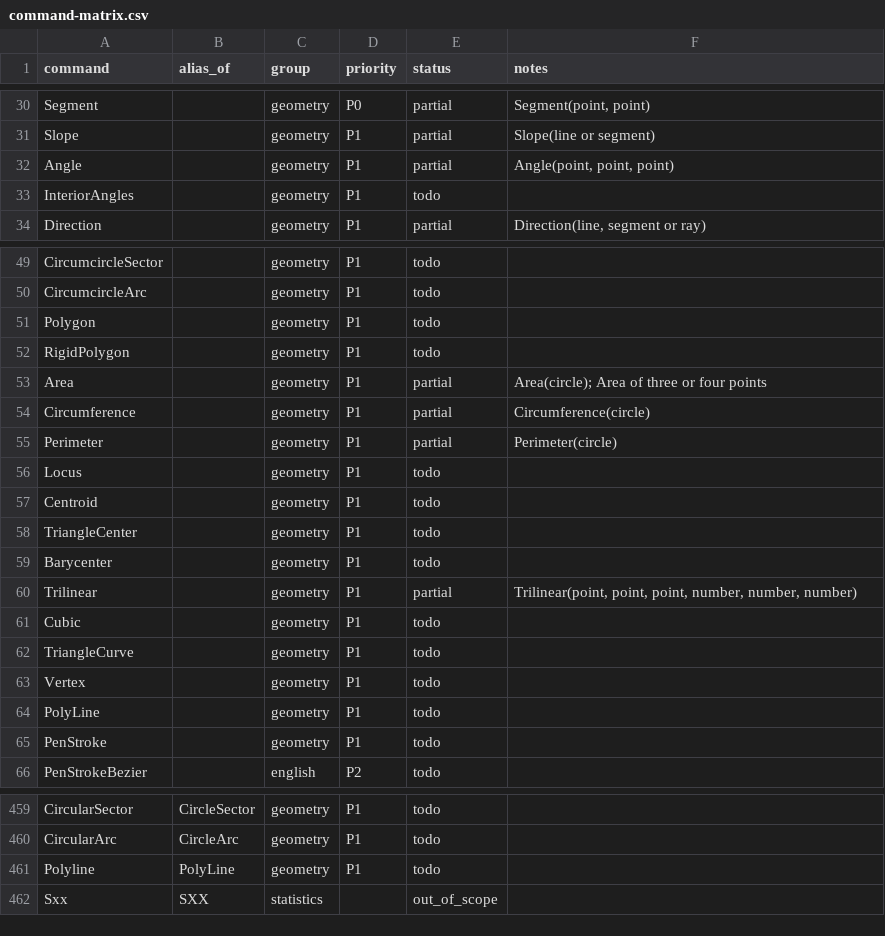
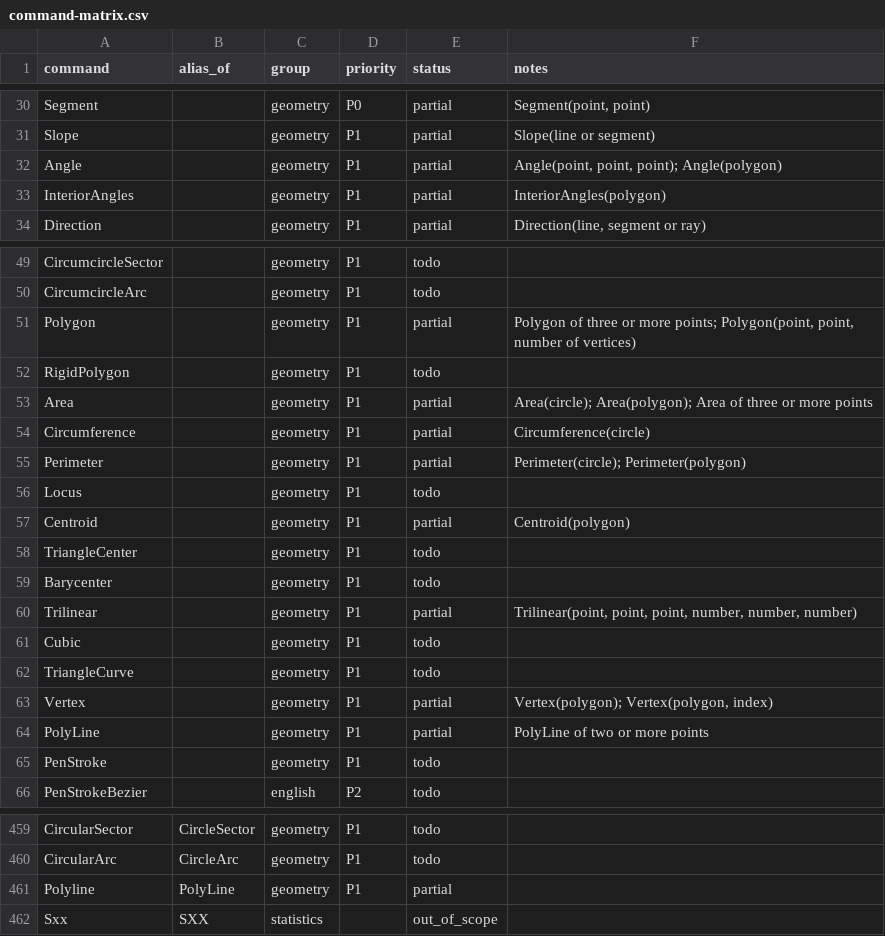
Before and after one commit to jash90/geokernel, a CSV file: docs/command-matrix.csv, drawn as a sheet; only a part is shown, gaps mark what is left out.

Commit message:
Matrix: polygon commands are partial; raise the golden case floor to 1330

```diff
--- a/docs/command-matrix.csv
+++ b/docs/command-matrix.csv
@@ -31,4 +31,4 @@ Segment,,geometry,P0,partial,"Segment(point, point)"
 Slope,,geometry,P1,partial,Slope(line or segment)
-Angle,,geometry,P1,partial,"Angle(point, point, point)"
-InteriorAngles,,geometry,P1,todo,
+Angle,,geometry,P1,partial,"Angle(point, point, point); Angle(polygon)"
+InteriorAngles,,geometry,P1,partial,InteriorAngles(polygon)
 Direction,,geometry,P1,partial,"Direction(line, segment or ray)"
@@ -50,9 +50,9 @@ CircumcircleSector,,geometry,P1,todo,
 CircumcircleArc,,geometry,P1,todo,
-Polygon,,geometry,P1,todo,
+Polygon,,geometry,P1,partial,"Polygon of three or more points; Polygon(point, point, number of vertices)"
 RigidPolygon,,geometry,P1,todo,
-Area,,geometry,P1,partial,Area(circle); Area of three or four points
+Area,,geometry,P1,partial,Area(circle); Area(polygon); Area of three or more points
 Circumference,,geometry,P1,partial,Circumference(circle)
-Perimeter,,geometry,P1,partial,Perimeter(circle)
+Perimeter,,geometry,P1,partial,Perimeter(circle); Perimeter(polygon)
 Locus,,geometry,P1,todo,
-Centroid,,geometry,P1,todo,
+Centroid,,geometry,P1,partial,Centroid(polygon)
 TriangleCenter,,geometry,P1,todo,
@@ -62,4 +62,4 @@ Cubic,,geometry,P1,todo,
 TriangleCurve,,geometry,P1,todo,
-Vertex,,geometry,P1,todo,
-PolyLine,,geometry,P1,todo,
+Vertex,,geometry,P1,partial,"Vertex(polygon); Vertex(polygon, index)"
+PolyLine,,geometry,P1,partial,PolyLine of two or more points
 PenStroke,,geometry,P1,todo,
@@ -460,3 +460,3 @@ CircularSector,CircleSector,geometry,P1,todo,
 CircularArc,CircleArc,geometry,P1,todo,
-Polyline,PolyLine,geometry,P1,todo,
+Polyline,PolyLine,geometry,P1,partial,
 Sxx,SXX,statistics,,out_of_scope,
```
Also changed, not shown: 2 other files.
